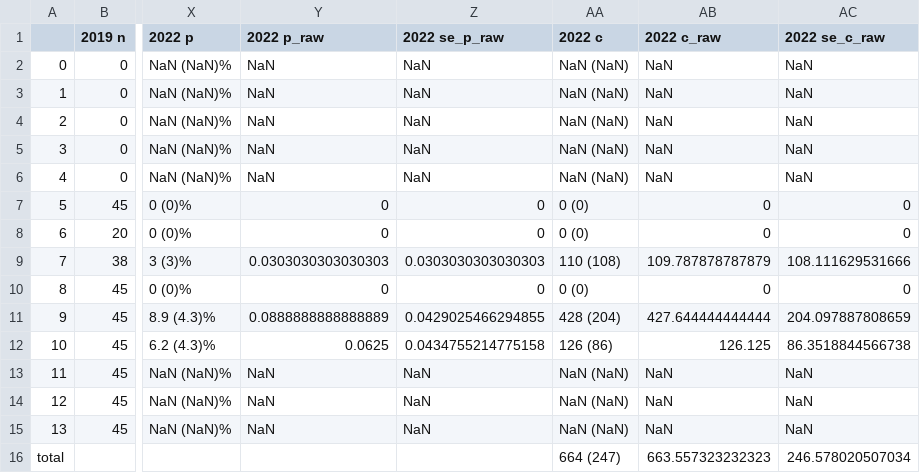
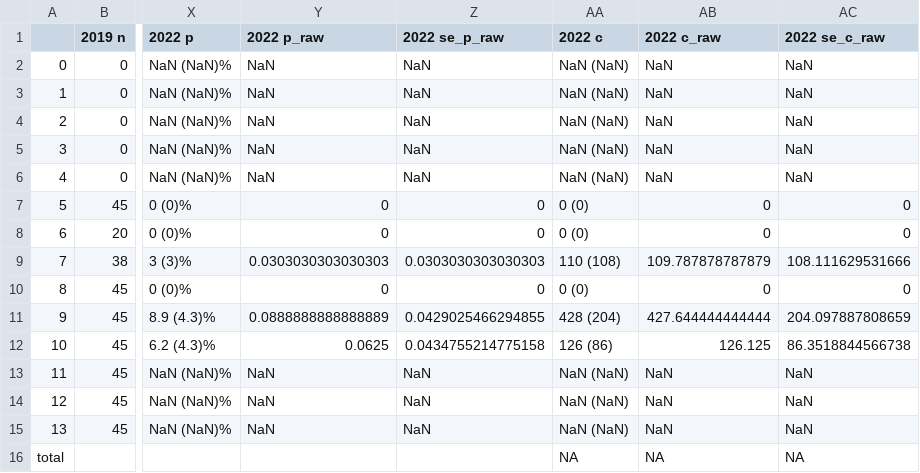
Before and after one commit to ADFG-DSF/ChitinaSampling, a CSV file: output/T5_update.csv, drawn as a sheet; only a part is shown, gaps mark what is left out; the diff names each change by its address in the sheet, - before the commit and + after, or states it on an @@ line.

Commit message:
Took out non-reported total from T5
since we shouldn't report a total we don't have data for

```diff
--- a/output/T5_update.csv
+++ b/output/T5_update.csv
-AA16 (2022 c): 664 (247)
+AA16 (2022 c): NA
-AB16 (2022 c_raw): 663.557323232323
+AB16 (2022 c_raw): NA
-AC16 (2022 se_c_raw): 246.578020507034
+AC16 (2022 se_c_raw): NA
```
Also changed, not shown: 1 other file.
